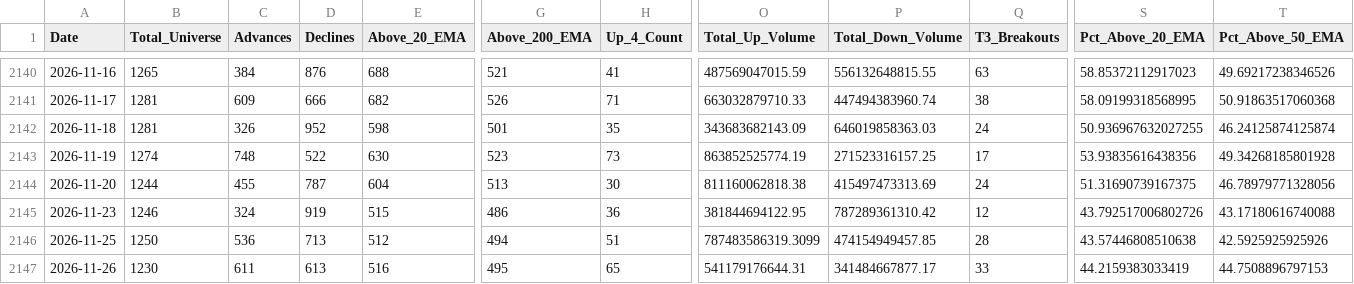
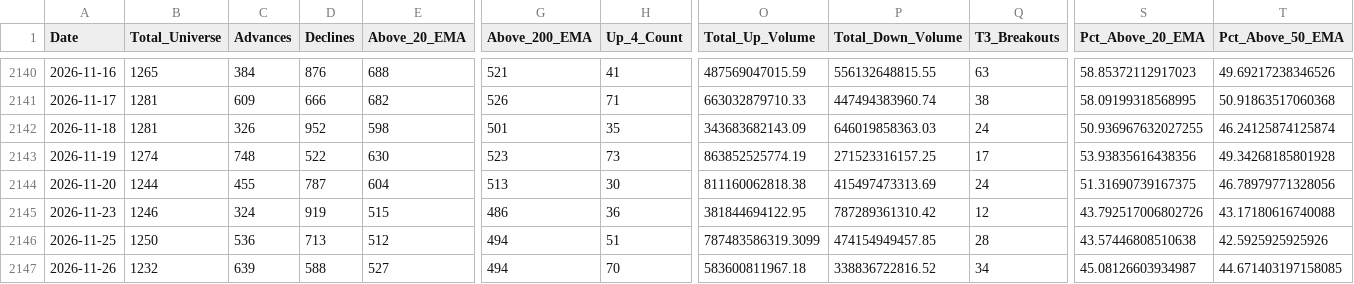
Before and after one commit to augmentalphawealth/Situational-Awareness, a CSV file: live_intraday_aggregate.csv, drawn as a sheet; only a part is shown, gaps mark what is left out; the diff covers the shown part only; the diff names each change by its address in the sheet, - before the commit and + after, or states it on an @@ line.

```diff
--- a/live_intraday_aggregate.csv
+++ b/live_intraday_aggregate.csv
-B2147 (Total_Universe): 1230
+B2147 (Total_Universe): 1232
-C2147 (Advances): 611
+C2147 (Advances): 639
-D2147 (Declines): 613
+D2147 (Declines): 588
-E2147 (Above_20_EMA): 516
+E2147 (Above_20_EMA): 527
-G2147 (Above_200_EMA): 495
+G2147 (Above_200_EMA): 494
-H2147 (Up_4_Count): 65
+H2147 (Up_4_Count): 70
-O2147 (Total_Up_Volume): 541179176644.31
+O2147 (Total_Up_Volume): 583600811967.18
-P2147 (Total_Down_Volume): 341484667877.17
+P2147 (Total_Down_Volume): 338836722816.52
-Q2147 (T3_Breakouts): 33
+Q2147 (T3_Breakouts): 34
-S2147 (Pct_Above_20_EMA): 44.2159383033419
+S2147 (Pct_Above_20_EMA): 45.08126603934987
-T2147 (Pct_Above_50_EMA): 44.7508896797153
+T2147 (Pct_Above_50_EMA): 44.671403197158085
```
Also changed, not shown: 19 edited cells elsewhere in this file, 5 other files.
